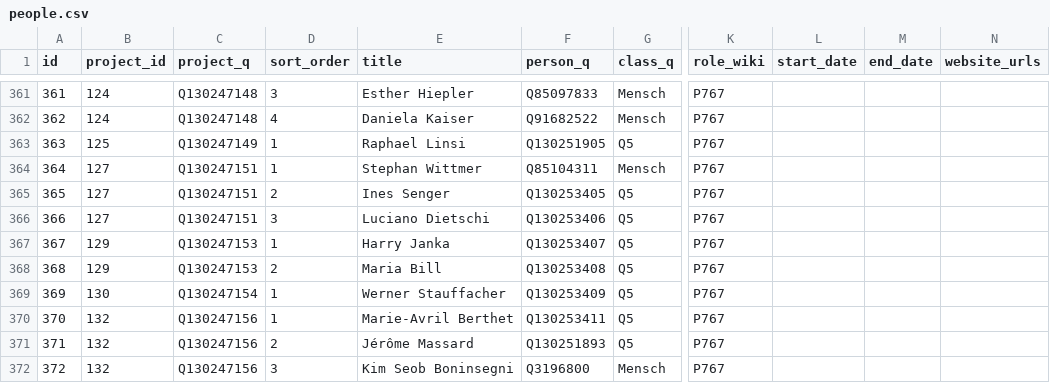
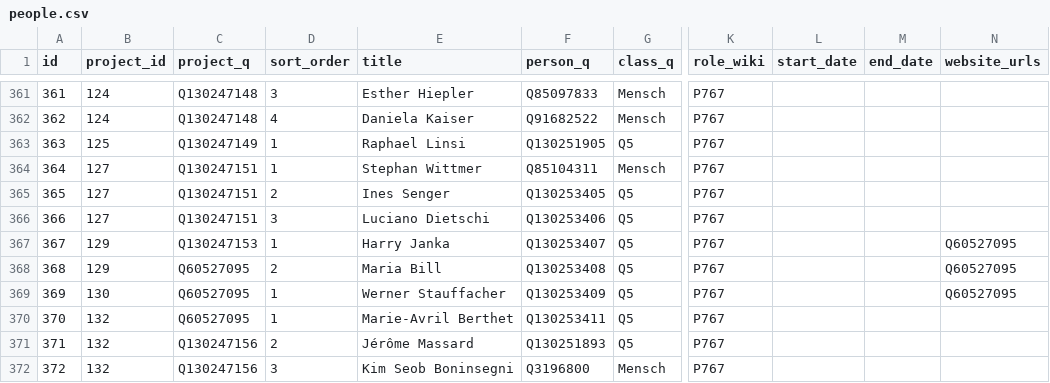
Before and after one commit to birk/swiss-art-initiatives, a CSV file: data/people.csv, drawn as a sheet; only a part is shown, gaps mark what is left out; the diff names each change by its address in the sheet, - before the commit and + after, or states it on an @@ line.

```diff
--- a/data/people.csv
+++ b/data/people.csv
-N367:N369 (website_urls): (empty)
+N367:N369 (website_urls): Q60527095
-C368 (project_q): Q130247153
+C368 (project_q): Q60527095
-C369 (project_q): Q130247154
+C369 (project_q): Q60527095
-C370 (project_q): Q130247156
+C370 (project_q): Q60527095
```
Also changed, not shown: data/places.csv, 1 other file.
